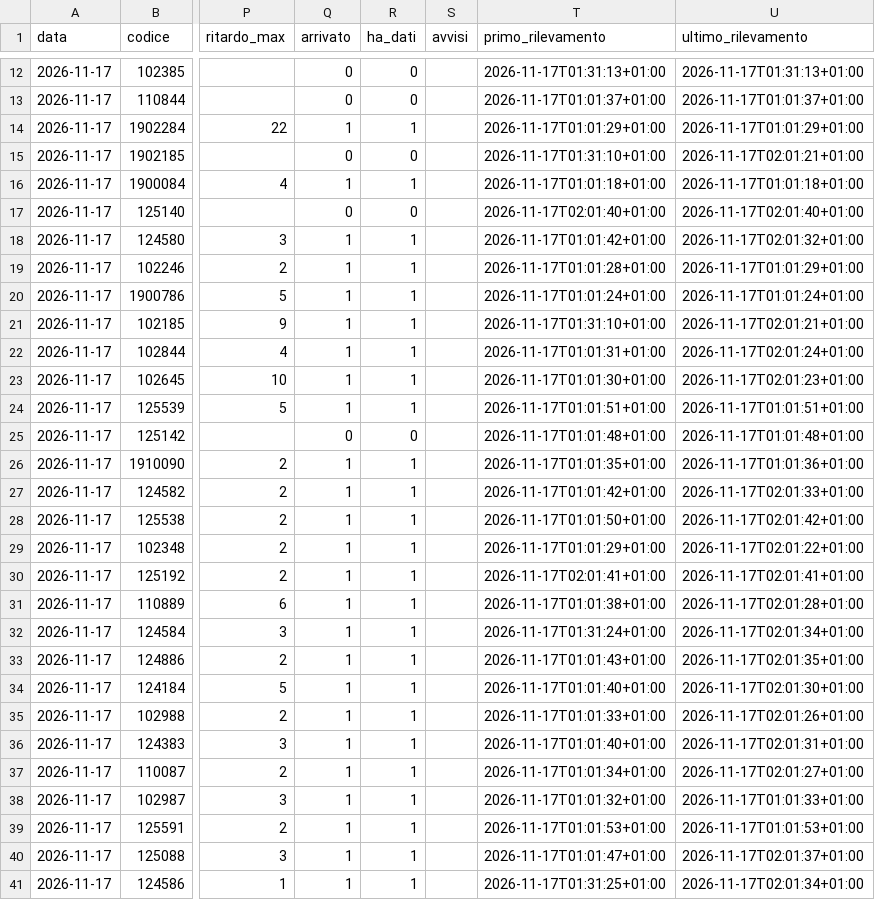
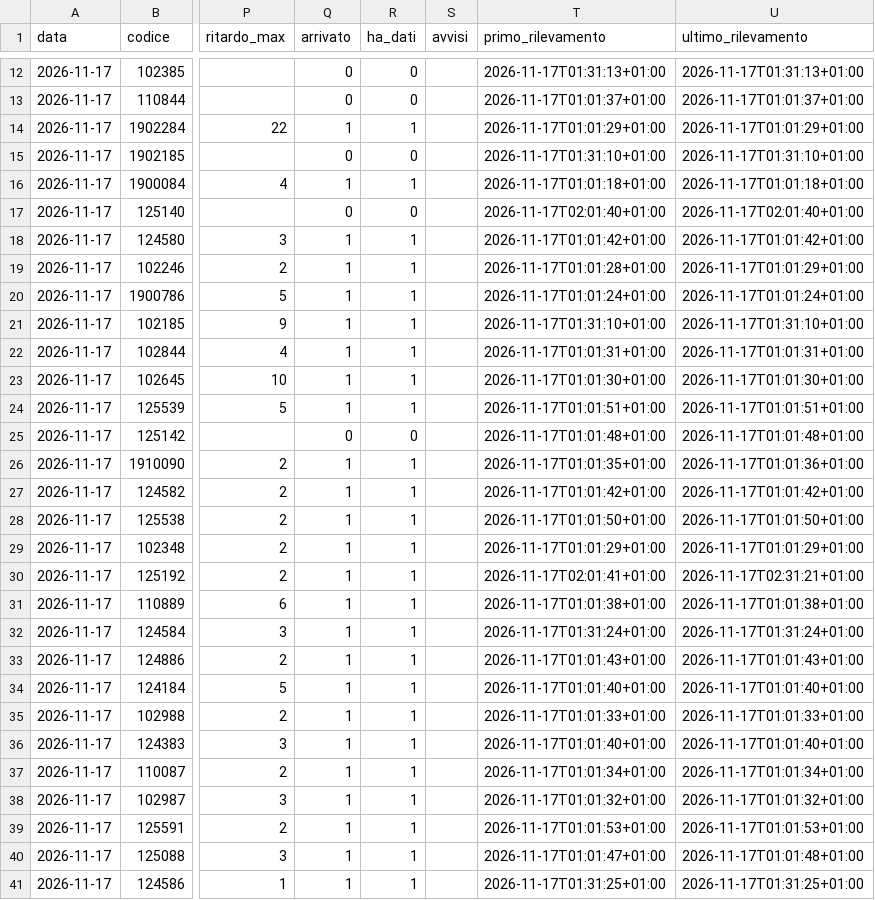
Before and after one commit to Easyinve/trenord-ritardi, a CSV file: archivio/2026-11-17.csv, drawn as a sheet; only a part is shown, gaps mark what is left out; the diff covers the shown part only; the diff names each change by its address in the sheet, - before the commit and + after, or states it on an @@ line.

```diff
--- a/archivio/2026-11-17.csv
+++ b/archivio/2026-11-17.csv
-U15 (ultimo_rilevamento): 2026-11-17T02:01:21+01:00
+U15 (ultimo_rilevamento): 2026-11-17T01:31:10+01:00
-U18 (ultimo_rilevamento): 2026-11-17T02:01:32+01:00
+U18 (ultimo_rilevamento): 2026-11-17T01:01:42+01:00
-U21 (ultimo_rilevamento): 2026-11-17T02:01:21+01:00
+U21 (ultimo_rilevamento): 2026-11-17T01:31:10+01:00
-U22 (ultimo_rilevamento): 2026-11-17T02:01:24+01:00
+U22 (ultimo_rilevamento): 2026-11-17T01:01:31+01:00
-U23 (ultimo_rilevamento): 2026-11-17T02:01:23+01:00
+U23 (ultimo_rilevamento): 2026-11-17T01:01:30+01:00
-U27 (ultimo_rilevamento): 2026-11-17T02:01:33+01:00
+U27 (ultimo_rilevamento): 2026-11-17T01:01:42+01:00
-U28 (ultimo_rilevamento): 2026-11-17T02:01:42+01:00
+U28 (ultimo_rilevamento): 2026-11-17T01:01:50+01:00
-U29 (ultimo_rilevamento): 2026-11-17T02:01:22+01:00
+U29 (ultimo_rilevamento): 2026-11-17T01:01:29+01:00
-U30 (ultimo_rilevamento): 2026-11-17T02:01:41+01:00
+U30 (ultimo_rilevamento): 2026-11-17T02:31:21+01:00
-U31 (ultimo_rilevamento): 2026-11-17T02:01:28+01:00
+U31 (ultimo_rilevamento): 2026-11-17T01:01:38+01:00
-U32 (ultimo_rilevamento): 2026-11-17T02:01:34+01:00
+U32 (ultimo_rilevamento): 2026-11-17T01:31:24+01:00
-U33 (ultimo_rilevamento): 2026-11-17T02:01:35+01:00
+U33 (ultimo_rilevamento): 2026-11-17T01:01:43+01:00
-U34 (ultimo_rilevamento): 2026-11-17T02:01:30+01:00
+U34 (ultimo_rilevamento): 2026-11-17T01:01:40+01:00
-U35 (ultimo_rilevamento): 2026-11-17T02:01:26+01:00
+U35 (ultimo_rilevamento): 2026-11-17T01:01:33+01:00
-U36 (ultimo_rilevamento): 2026-11-17T02:01:31+01:00
+U36 (ultimo_rilevamento): 2026-11-17T01:01:40+01:00
-U37 (ultimo_rilevamento): 2026-11-17T02:01:27+01:00
+U37 (ultimo_rilevamento): 2026-11-17T01:01:34+01:00
-U38 (ultimo_rilevamento): 2026-11-17T01:01:33+01:00
+U38 (ultimo_rilevamento): 2026-11-17T01:01:32+01:00
-U40 (ultimo_rilevamento): 2026-11-17T02:01:37+01:00
+U40 (ultimo_rilevamento): 2026-11-17T01:01:48+01:00
-U41 (ultimo_rilevamento): 2026-11-17T02:01:34+01:00
+U41 (ultimo_rilevamento): 2026-11-17T01:31:25+01:00
```
Also changed, not shown: 3 edited cells elsewhere in this file.
